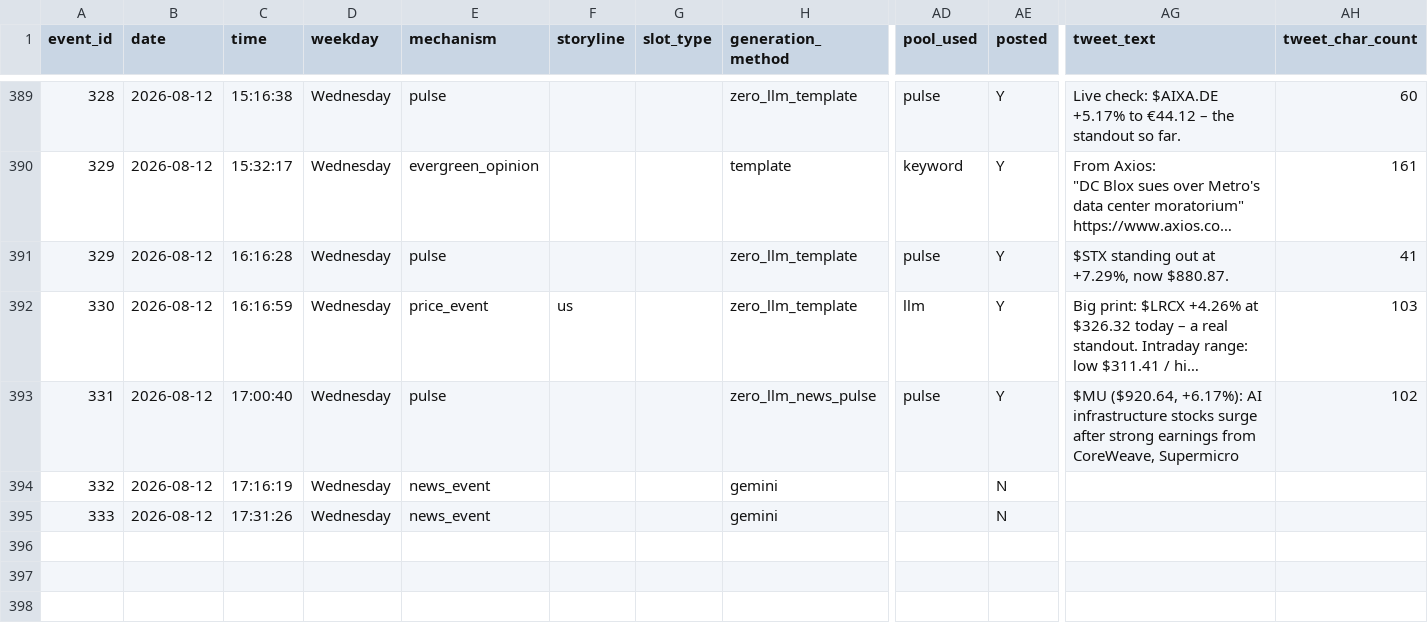
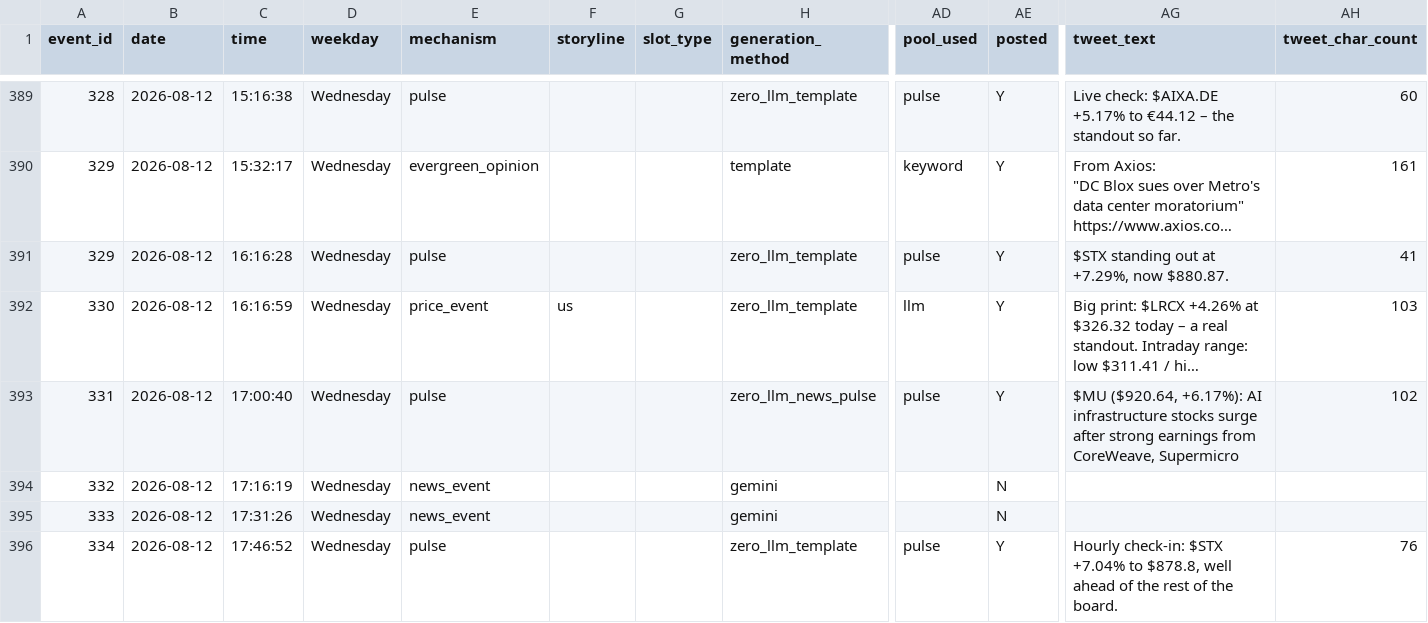
Before and after one commit to probablyproton/my_first_x_bot, a CSV file: events_log.csv, drawn as a sheet; only a part is shown, gaps mark what is left out; long unchanged cells end in …; rows hold the shown columns only; the diff names each change by its address in the sheet, - before the commit and + after, or states it on an @@ line.

```diff
--- a/events_log.csv
+++ b/events_log.csv
+row 396: 334 | 2026-08-12 | 17:46:52 | Wednesday | pulse |  |  | zero_llm_template | pulse | Y | Hourly check-in: $STX +7.04% to $878.8, well ahead of the rest of the board. | 76
```
Also changed, not shown: 1 other file.
